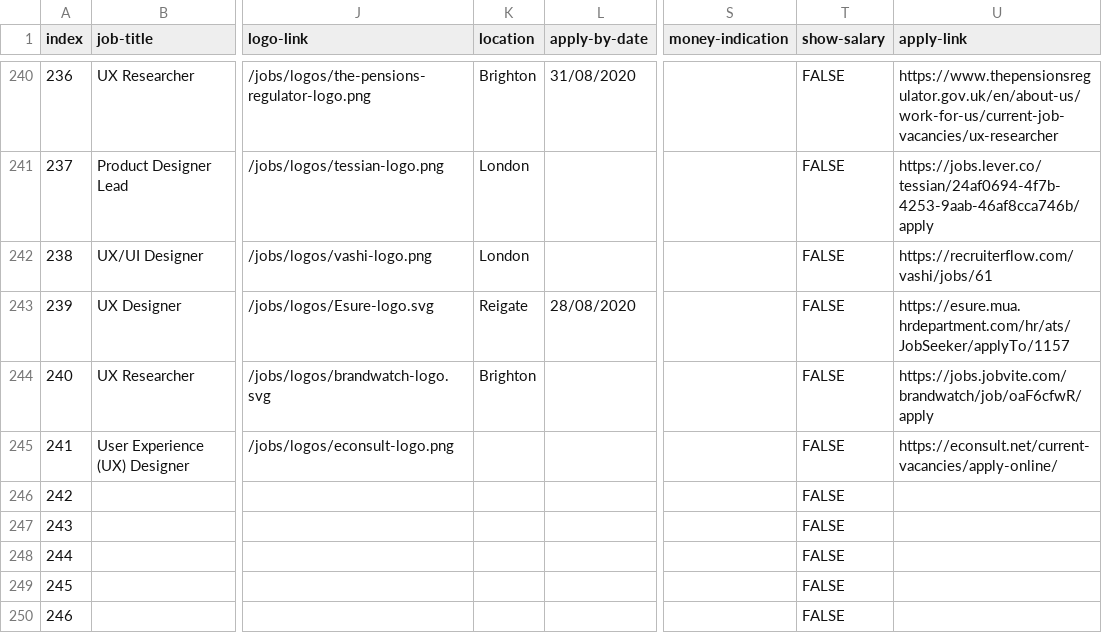
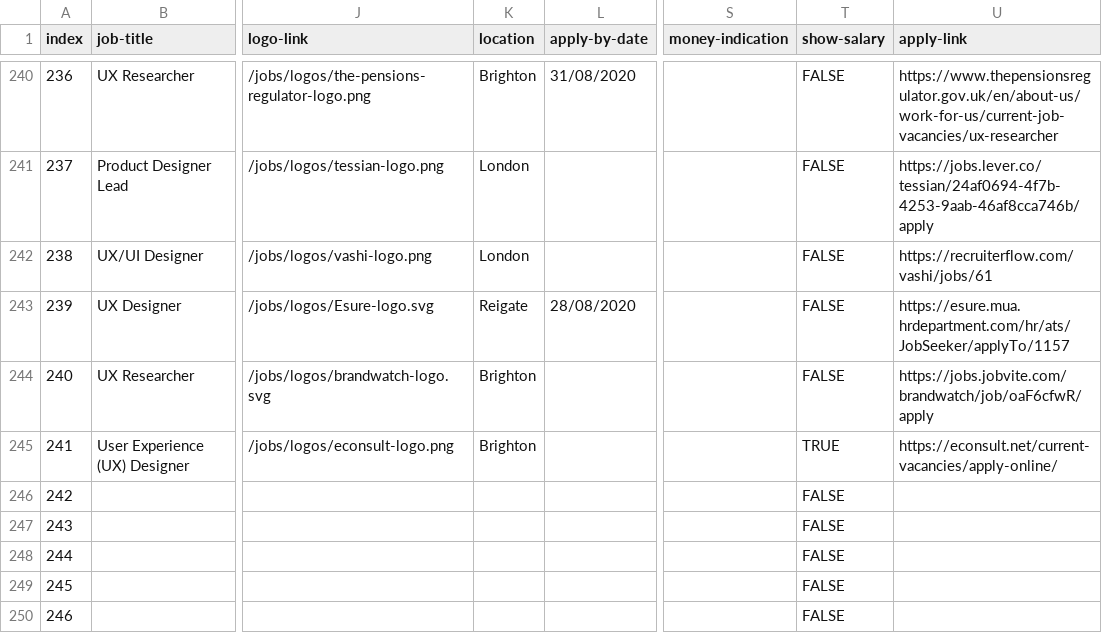
Before and after one commit to dannyhope/uxbrighton, a CSV file: _data/jobs.csv, drawn as a sheet; only a part is shown, gaps mark what is left out; the diff names each change by its address in the sheet, - before the commit and + after, or states it on an @@ line.

Commit message:
corrections econsult

```diff
--- a/_data/jobs.csv
+++ b/_data/jobs.csv
-K245 (location): (empty)
+K245 (location): Brighton
-T245 (show-salary): FALSE
+T245 (show-salary): TRUE
```
